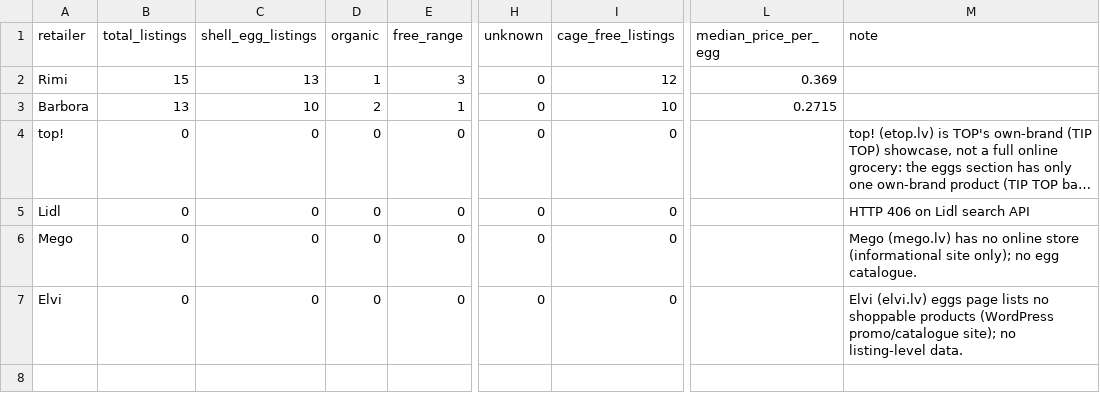
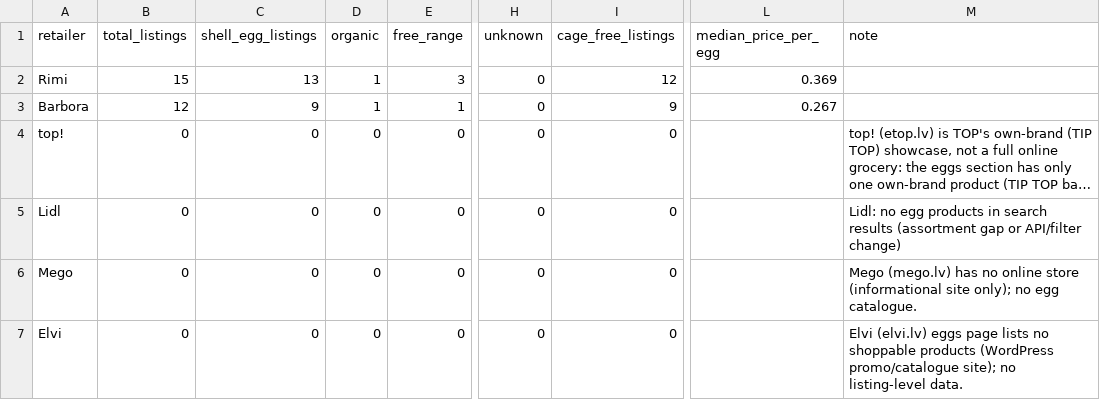
Before and after one commit to akanepajs/olas, a CSV file: scraper/data/summary/2026-Q3-LV_summary.csv, drawn as a sheet; only a part is shown, gaps mark what is left out; long unchanged cells end in …; the diff names each change by its address in the sheet, - before the commit and + after, or states it on an @@ line.

```diff
--- a/scraper/data/summary/2026-Q3-LV_summary.csv
+++ b/scraper/data/summary/2026-Q3-LV_summary.csv
-B3 (total_listings): 13
+B3 (total_listings): 12
-C3 (shell_egg_listings): 10
+C3 (shell_egg_listings): 9
-D3 (organic): 2
+D3 (organic): 1
-I3 (cage_free_listings): 10
+I3 (cage_free_listings): 9
-L3 (median_price_per_egg): 0.2715
+L3 (median_price_per_egg): 0.267
-M5 (note): HTTP 406 on Lidl search API
+M5 (note): Lidl: no egg products in search results (assortment gap or API/filter change)
```
Also changed, not shown: scraper/data/raw/2026-Q3-LV_listings.csv, 10 other files.
